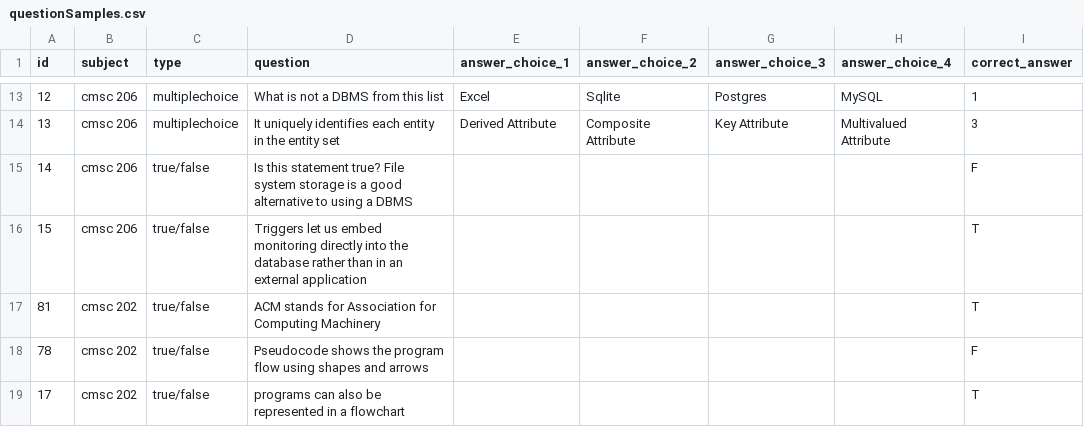
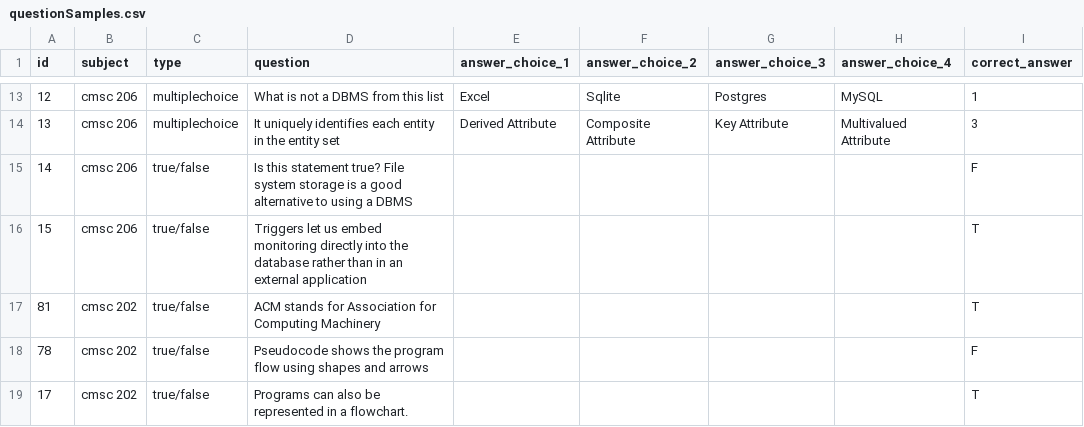
Before and after one commit to rlendaya/cmsc202_exam_reviewer, a CSV file: data/questionSamples.csv, drawn as a sheet; only a part is shown, gaps mark what is left out.

```diff
--- a/data/questionSamples.csv
+++ b/data/questionSamples.csv
@@ -18,2 +18,2 @@ id,subject,type,question,answer_choice_1,answer_choice_2,answer_choice_3,answer_
 78,cmsc 202,true/false,Pseudocode shows the program flow using shapes and arrows,,,,,F
-17,cmsc 202,true/false,programs can also be represented in a flowchart,,,,,T
+17,cmsc 202,true/false,Programs can also be represented in a flowchart.,,,,,T
```
Also changed, not shown: data/answers.csv, 4 other files.
